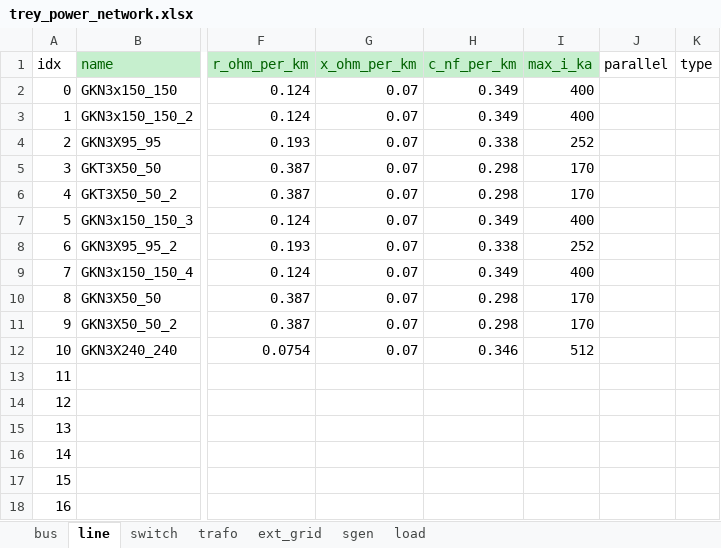
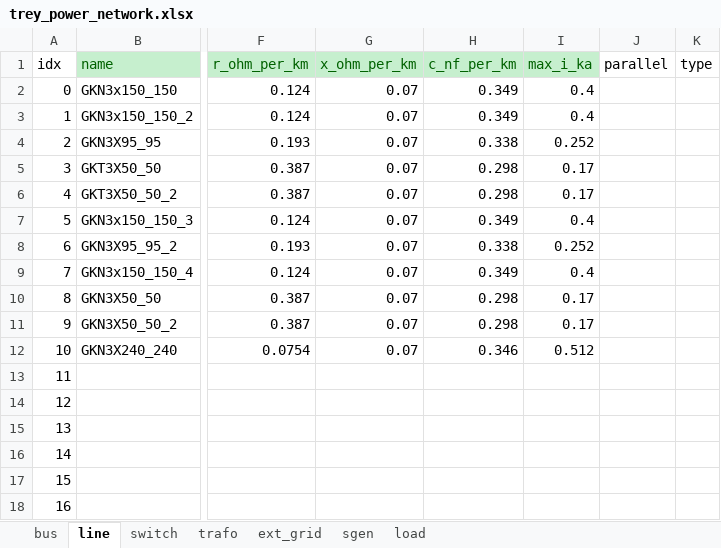
Before and after one commit to karim-bergoug/rhtlab_DKM, an Excel workbook: Projet-Groupe1-DKM/data/trey_power_network.xlsx, sheet line, drawn as a sheet; only a part is shown, gaps mark what is left out; values as stored, in another font and other column widths than the file's, no borders; the diff names each change by its address in the sheet, - before the commit and + after, or states it on an @@ line.

```diff
--- a/Projet-Groupe1-DKM/data/trey_power_network.xlsx (sheet line)
+++ b/Projet-Groupe1-DKM/data/trey_power_network.xlsx (sheet line)
-I2:I3 (max_i_ka): 400
+I2:I3 (max_i_ka): 0.4
-I4 (max_i_ka): 252
+I4 (max_i_ka): 0.252
-I5:I6 (max_i_ka): 170
+I5:I6 (max_i_ka): 0.17
-I7 (max_i_ka): 400
+I7 (max_i_ka): 0.4
-I8 (max_i_ka): 252
+I8 (max_i_ka): 0.252
-I9 (max_i_ka): 400
+I9 (max_i_ka): 0.4
-I10:I11 (max_i_ka): 170
+I10:I11 (max_i_ka): 0.17
-I12 (max_i_ka): 512
+I12 (max_i_ka): 0.512
```
Also changed, not shown: 5 other files.
